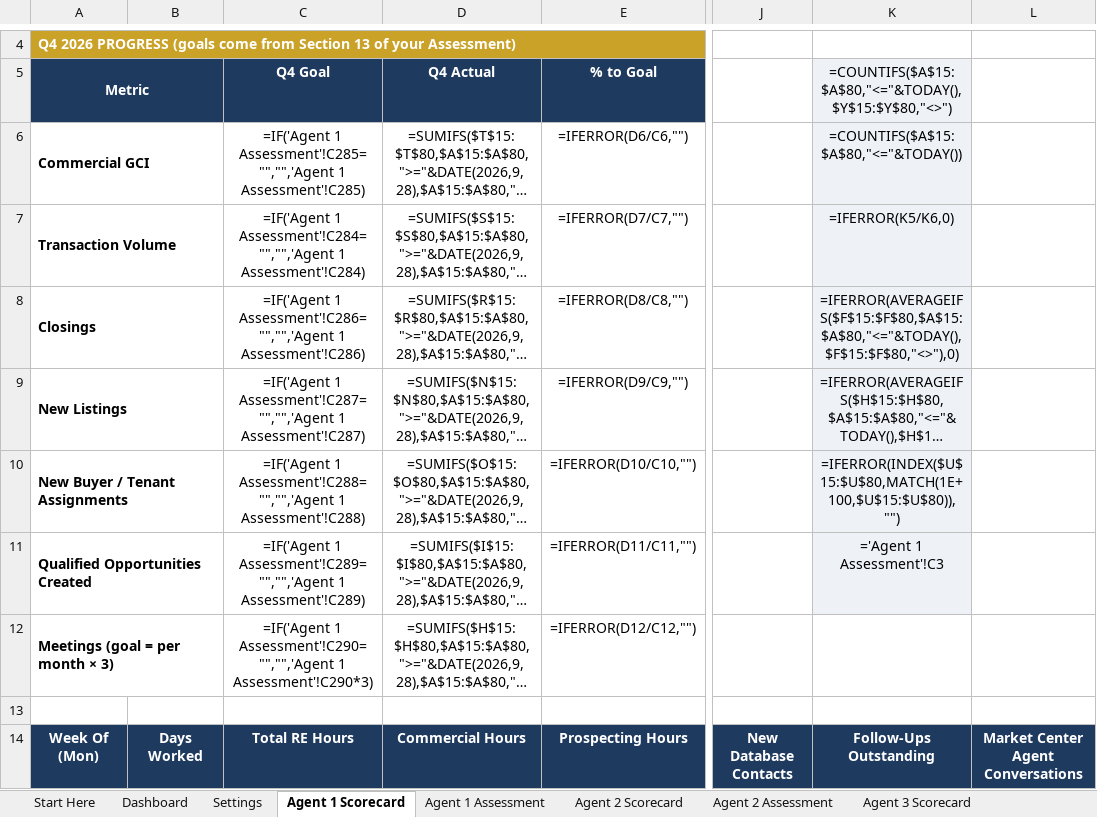
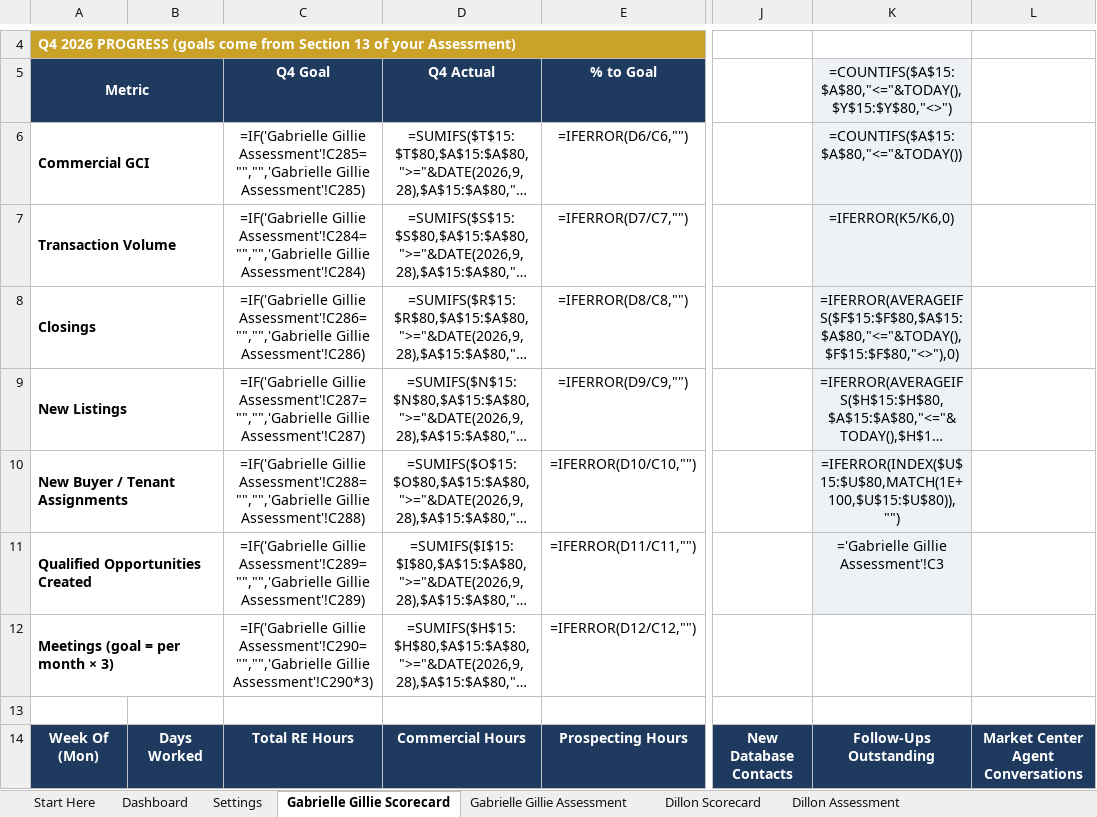
Before and after one commit to nctoprock/thecamp, an Excel workbook: scorecard/Praedium_Agent_Score_Card.xlsx, sheet Gabrielle Gillie Scorecard, drawn as a sheet; only a part is shown, gaps mark what is left out; long unchanged cells end in …; values as stored, in another font and other column widths than the file's, no borders; formulas without a stored value are shown as written; conditional formats not drawn; the diff names each change by its address in the sheet, - before the commit and + after, or states it on an @@ line.

```diff
--- a/scorecard/Praedium_Agent_Score_Card.xlsx (sheet Gabrielle Gillie Scorecard)
+++ b/scorecard/Praedium_Agent_Score_Card.xlsx (sheet Gabrielle Gillie Scorecard)
-sheet tab: Agent 1 Scorecard
+sheet tab: Gabrielle Gillie Scorecard
-sheet tab: Agent 1 Assessment
+sheet tab: Gabrielle Gillie Assessment
-sheet tab: Agent 2 Scorecard
+sheet tab: Dillon Scorecard
-sheet tab: Agent 2 Assessment
+sheet tab: Dillon Assessment
-C6: =IF('Agent 1 Assessment'!C285="","",'Agent 1 Assessment'!C285)
+C6: =IF('Gabrielle Gillie Assessment'!C285="","",'Gabrielle Gillie Assessment'!C285)
-C7: =IF('Agent 1 Assessment'!C284="","",'Agent 1 Assessment'!C284)
+C7: =IF('Gabrielle Gillie Assessment'!C284="","",'Gabrielle Gillie Assessment'!C284)
-C8: =IF('Agent 1 Assessment'!C286="","",'Agent 1 Assessment'!C286)
+C8: =IF('Gabrielle Gillie Assessment'!C286="","",'Gabrielle Gillie Assessment'!C286)
-C9: =IF('Agent 1 Assessment'!C287="","",'Agent 1 Assessment'!C287)
+C9: =IF('Gabrielle Gillie Assessment'!C287="","",'Gabrielle Gillie Assessment'!C287)
-C10: =IF('Agent 1 Assessment'!C288="","",'Agent 1 Assessment'!C288)
+C10: =IF('Gabrielle Gillie Assessment'!C288="","",'Gabrielle Gillie Assessment'!C288)
-C11: =IF('Agent 1 Assessment'!C289="","",'Agent 1 Assessment'!C289)
+C11: =IF('Gabrielle Gillie Assessment'!C289="","",'Gabrielle Gillie Assessment'!C289)
-K11: ='Agent 1 Assessment'!C3
+K11: ='Gabrielle Gillie Assessment'!C3
-C12: =IF('Agent 1 Assessment'!C290="","",'Agent 1 Assessment'!C290*3)
+C12: =IF('Gabrielle Gillie Assessment'!C290="","",'Gabrielle Gillie Assessment'!C290*3)
```
Also changed, not shown: sheet Dashboard, sheet Settings, sheet Dillon Scorecard, sheet Jayan Abraham Scorecard, sheet Marcus Lominick Scorecard, sheet Mary Elizabeth Young Scorecard, other sheet tabs, scorecard/Praedium_Development_Review_PRIVATE.xlsx, 2 other files.
